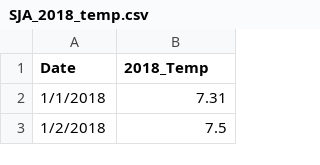
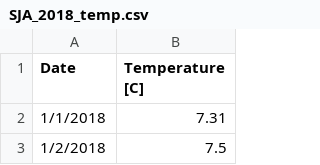
Before and after one commit to steelhead-dev/millerton_reservoir, a CSV file: model/historic_data/temp_data/SJA_2018_temp.csv, drawn as a sheet; only a part is shown.

Commit message:
Fixed historic temp data format

```diff
--- a/model/historic_data/temp_data/SJA_2018_temp.csv
+++ b/model/historic_data/temp_data/SJA_2018_temp.csv
@@ -1,2 +1,2 @@
-Date,2018_Temp
+Date,Temperature [C]
 1/1/2018,7.31
```
Also changed, not shown: model/historic_data/temp_data/SJA_2022_temp.csv, model/historic_data/temp_data/SJA_2023_temp.csv, 1 other file.
